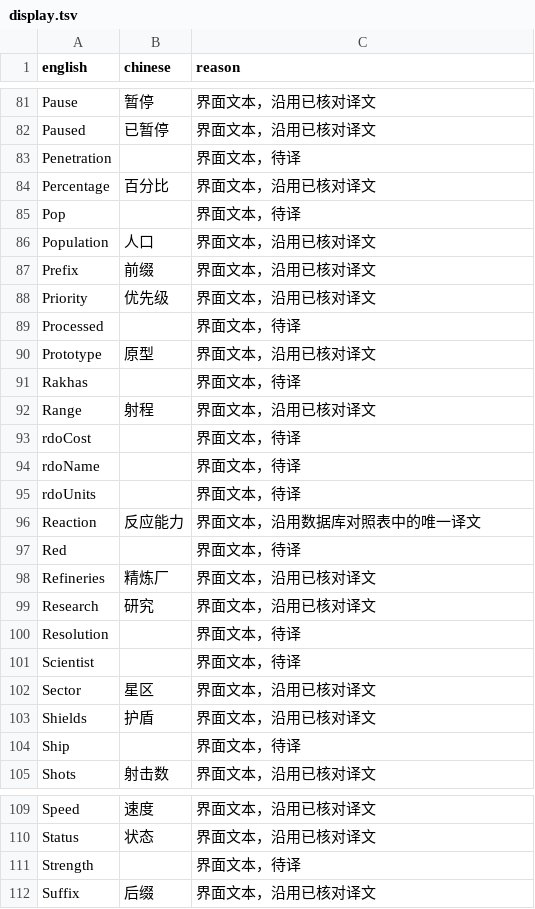
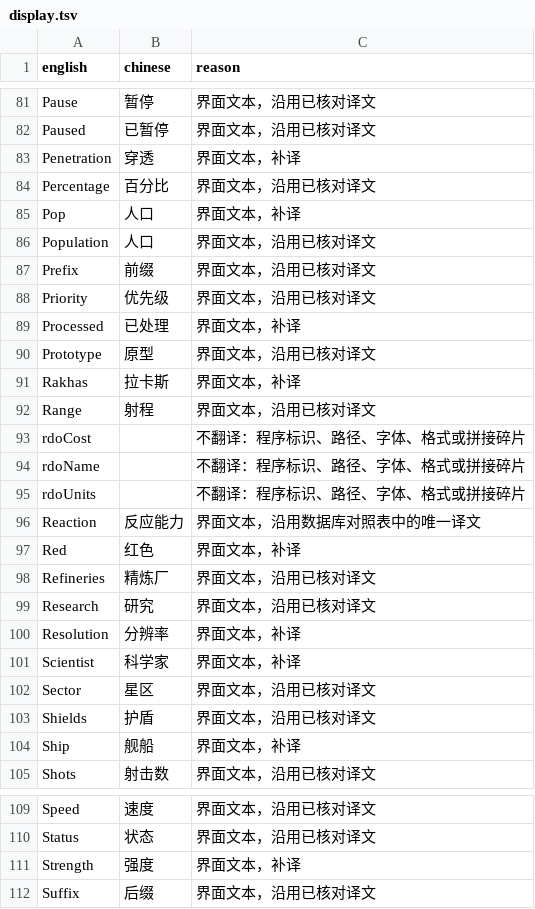
Before and after one commit to LokiSharp/Aurora4X_CN, a TSV file: exe/display.tsv, drawn as a sheet; only a part is shown, gaps mark what is left out; the diff covers the shown part only.

```diff
--- a/exe/display.tsv
+++ b/exe/display.tsv
@@ -82,5 +82,5 @@ Pause	暂停	界面文本，沿用已核对译文
 Paused	已暂停	界面文本，沿用已核对译文
-Penetration		界面文本，待译
+Penetration	穿透	界面文本，补译
 Percentage	百分比	界面文本，沿用已核对译文
-Pop		界面文本，待译
+Pop	人口	界面文本，补译
 Population	人口	界面文本，沿用已核对译文
@@ -88,18 +88,18 @@ Prefix	前缀	界面文本，沿用已核对译文
 Priority	优先级	界面文本，沿用已核对译文
-Processed		界面文本，待译
+Processed	已处理	界面文本，补译
 Prototype	原型	界面文本，沿用已核对译文
-Rakhas		界面文本，待译
+Rakhas	拉卡斯	界面文本，补译
 Range	射程	界面文本，沿用已核对译文
-rdoCost		界面文本，待译
-rdoName		界面文本，待译
-rdoUnits		界面文本，待译
+rdoCost		不翻译：程序标识、路径、字体、格式或拼接碎片
+rdoName		不翻译：程序标识、路径、字体、格式或拼接碎片
+rdoUnits		不翻译：程序标识、路径、字体、格式或拼接碎片
 Reaction	反应能力	界面文本，沿用数据库对照表中的唯一译文
-Red		界面文本，待译
+Red	红色	界面文本，补译
 Refineries	精炼厂	界面文本，沿用已核对译文
 Research	研究	界面文本，沿用已核对译文
-Resolution		界面文本，待译
-Scientist		界面文本，待译
+Resolution	分辨率	界面文本，补译
+Scientist	科学家	界面文本，补译
 Sector	星区	界面文本，沿用已核对译文
 Shields	护盾	界面文本，沿用已核对译文
-Ship		界面文本，待译
+Ship	舰船	界面文本，补译
 Shots	射击数	界面文本，沿用已核对译文
@@ -110,3 +110,3 @@ Speed	速度	界面文本，沿用已核对译文
 Status	状态	界面文本，沿用已核对译文
-Strength		界面文本，待译
+Strength	强度	界面文本，补译
 Suffix	后缀	界面文本，沿用已核对译文
```
Also changed, not shown: 41 edited cells elsewhere in this file, 1 other file.
